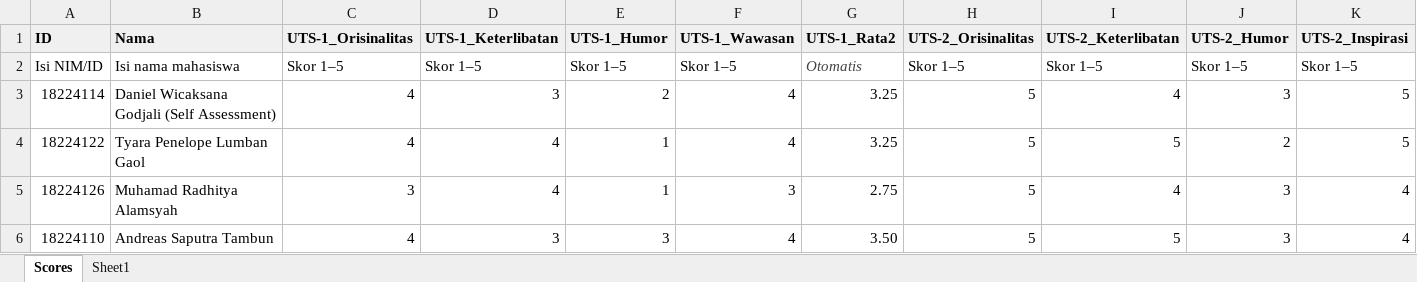
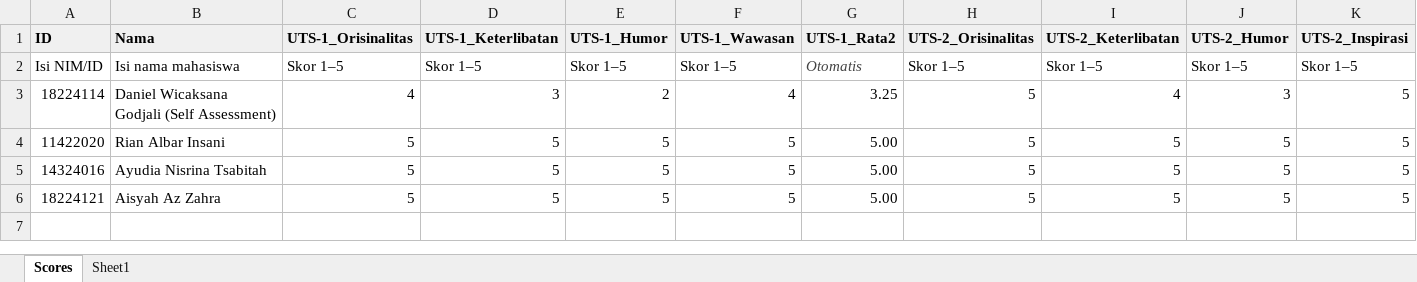
Before and after one commit to Daniel-W-G/all-about-me, an Excel workbook: docs/My_Professional_Reviews/UAS_Skor.xlsx, sheet Scores, drawn as a sheet; only a part is shown; values as stored, in another font and other column widths than the file's, no borders; removed rows and columns are numbered as before the commit, all else as after; rows hold the shown columns only; the diff names each change by its address in the sheet, - before the commit and + after, or states it on an @@ line.

```diff
--- a/docs/My_Professional_Reviews/UAS_Skor.xlsx (sheet Scores)
+++ b/docs/My_Professional_Reviews/UAS_Skor.xlsx (sheet Scores)
-row 4: 18224122 | Tyara Penelope Lumban Gaol | 4 | 4 | 1 | 4 | 3.25 | 5 | 5 | 2 | 5
-row 5: 18224126 | Muhamad Radhitya Alamsyah | 3 | 4 | 1 | 3 | 2.75 | 5 | 4 | 3 | 4
-row 6: 18224110 | Andreas Saputra Tambun | 4 | 3 | 3 | 4 | 3.50 | 5 | 5 | 3 | 4
+row 4: 11422020 | Rian Albar Insani | 5 | 5 | 5 | 5 | 5.00 | 5 | 5 | 5 | 5
+row 5: 14324016 | Ayudia Nisrina Tsabitah | 5 | 5 | 5 | 5 | 5.00 | 5 | 5 | 5 | 5
+row 6: 18224121 | Aisyah Az Zahra | 5 | 5 | 5 | 5 | 5.00 | 5 | 5 | 5 | 5
```
Also changed, not shown: My_Professional_Reviews/UAS_Skor.xlsx, 3 other files.
